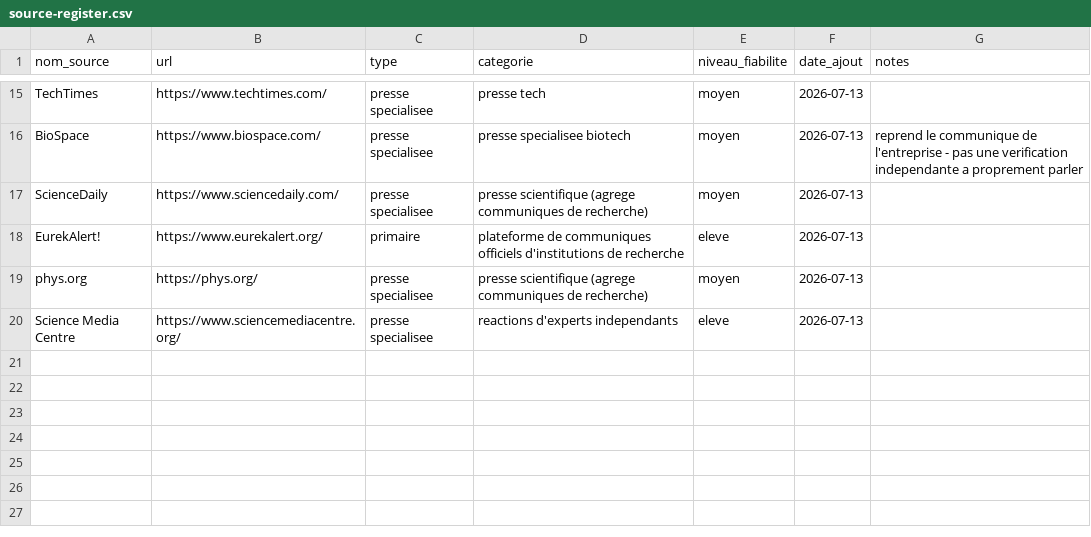
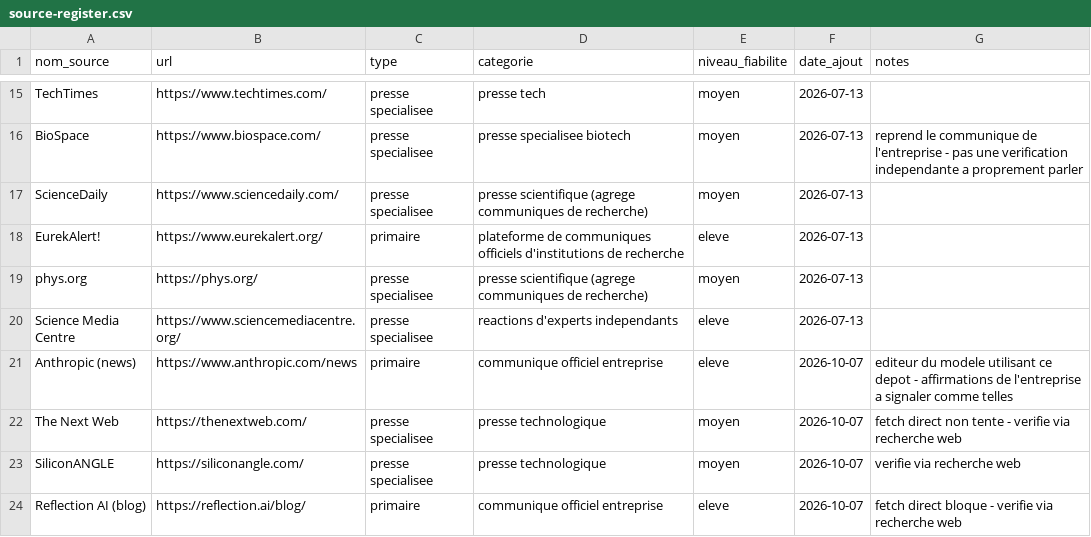
Before and after one commit to perillatjerome/ai-intelligence-watch, a CSV file: data/source-register.csv, drawn as a sheet; only a part is shown, gaps mark what is left out.

```diff
--- a/data/source-register.csv
+++ b/data/source-register.csv
@@ -20 +20,5 @@ phys.org,https://phys.org/,presse specialisee,presse scientifique (agrege commun
 Science Media Centre,https://www.sciencemediacentre.org/,presse specialisee,reactions d'experts independants,eleve,2026-07-13,
+Anthropic (news),https://www.anthropic.com/news,primaire,communique officiel entreprise,eleve,2026-10-07,editeur du modele utilisant ce depot - affirmations de l'entreprise a signaler comme telles
+The Next Web,https://thenextweb.com/,presse specialisee,presse technologique,moyen,2026-10-07,fetch direct non tente - verifie via recherche web
+SiliconANGLE,https://siliconangle.com/,presse specialisee,presse technologique,moyen,2026-10-07,verifie via recherche web
+Reflection AI (blog),https://reflection.ai/blog/,primaire,communique officiel entreprise,eleve,2026-10-07,fetch direct bloque - verifie via recherche web
```
Also changed, not shown: data/news-index.csv, data/topic-index.csv, 1 other file.
